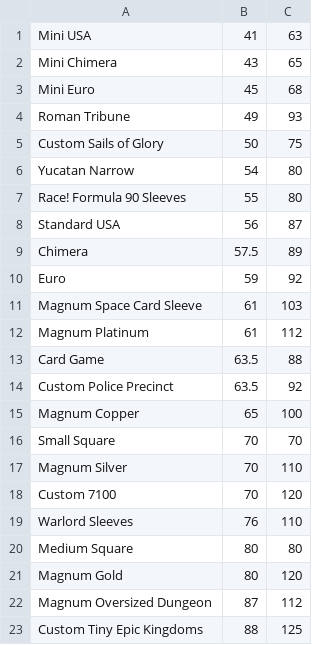
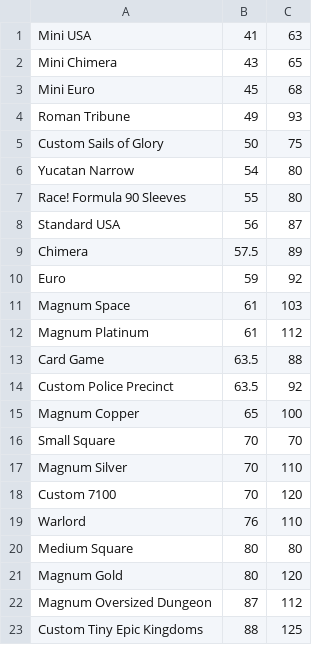
Before and after one commit to thedeviousdev/Card-Sleeves, a CSV file: data/Sleeves_Mayday.csv, drawn as a sheet.

```diff
--- a/data/Sleeves_Mayday.csv
+++ b/data/Sleeves_Mayday.csv
@@ -10,3 +10,3 @@ Chimera,57.5,89
 Euro,59,92
-Magnum Space Card Sleeve,61,103
+Magnum Space,61,103
 Magnum Platinum,61,112
@@ -18,3 +18,3 @@ Magnum Silver,70,110
 Custom 7100 ,70,120
-Warlord Sleeves,76,110
+Warlord,76,110
 Medium Square ,80,80
```
Also changed, not shown: 1 other file.
